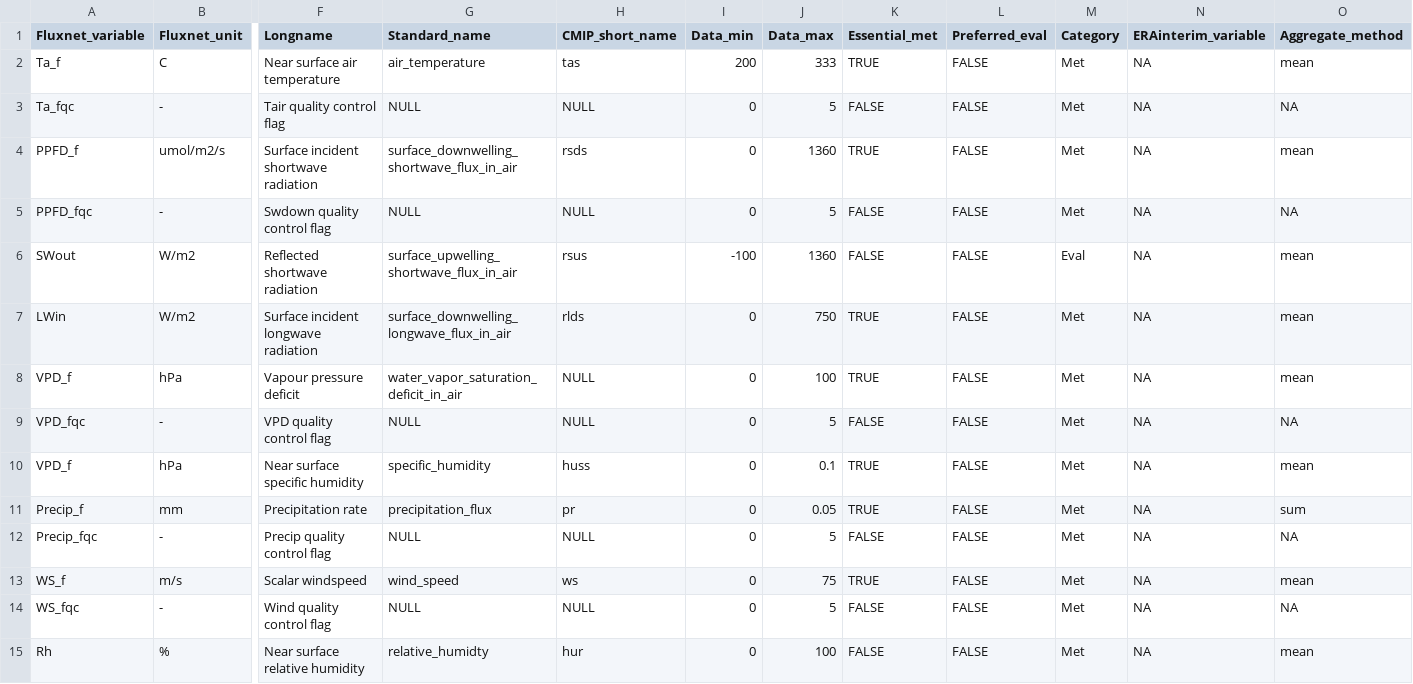
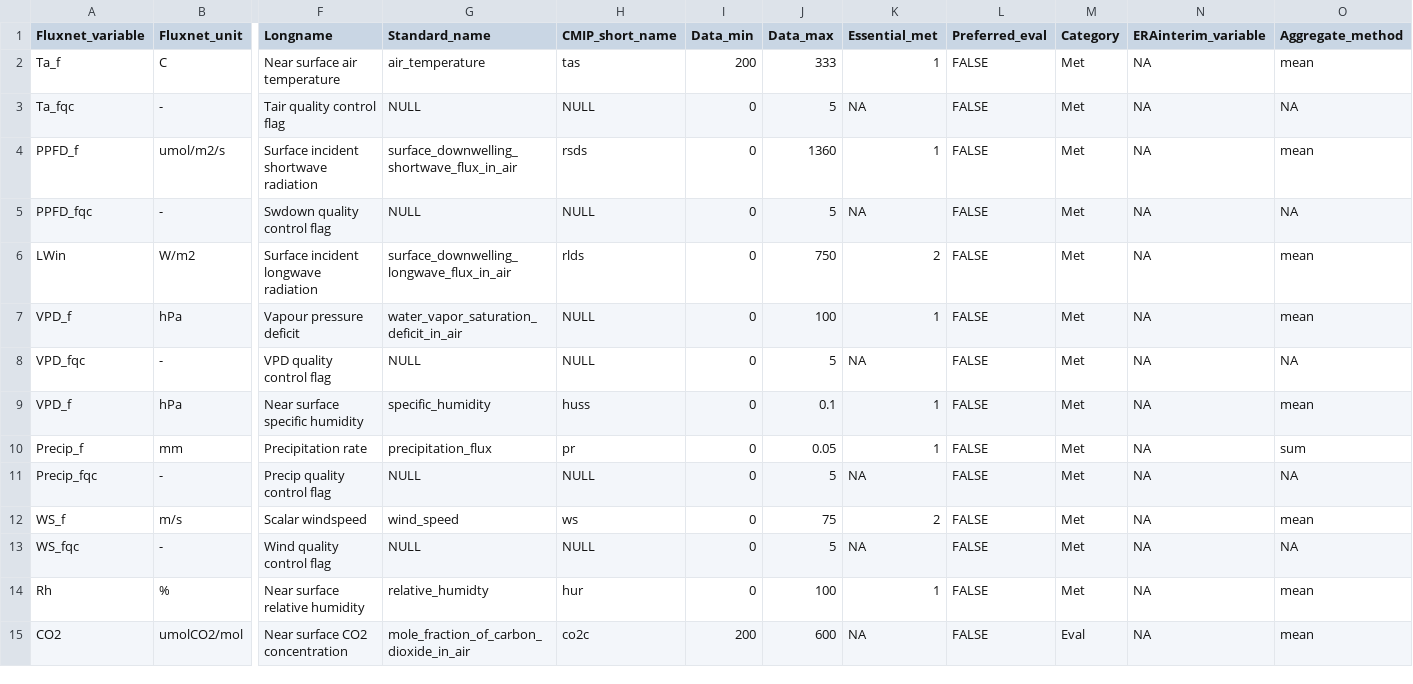
Before and after one commit to aukkola/FluxnetLSM, a CSV file: data/Output_variables_LaThuile.csv, drawn as a sheet; only a part is shown, gaps mark what is left out; removed rows and columns are numbered as before the commit, all else as after; rows hold the shown columns only; the diff covers the shown part only; the diff names each change by its address in the sheet, - before the commit and + after, or states it on an @@ line.

```diff
--- a/data/Output_variables_LaThuile.csv
+++ b/data/Output_variables_LaThuile.csv
-K2 (Essential_met): TRUE
+K2 (Essential_met): 1
-K3 (Essential_met): FALSE
+K3 (Essential_met): NA
-K4 (Essential_met): TRUE
+K4 (Essential_met): 1
-K5 (Essential_met): FALSE
+K5 (Essential_met): NA
-row 6: SWout | W/m2 | Reflected shortwave radiation | surface_upwelling_shortwave_flux_in_air | rsus | -100 | 1360 | FALSE | FALSE | Eval | NA | mean
-K6 (Essential_met): TRUE
+K6 (Essential_met): 2
-K7 (Essential_met): TRUE
+K7 (Essential_met): 1
-K8 (Essential_met): FALSE
+K8 (Essential_met): NA
-K9:K10 (Essential_met): TRUE
+K9:K10 (Essential_met): 1
-K11 (Essential_met): FALSE
+K11 (Essential_met): NA
-K12 (Essential_met): TRUE
+K12 (Essential_met): 2
-K13 (Essential_met): FALSE
+K13 (Essential_met): NA
-K14 (Essential_met): FALSE
+K14 (Essential_met): 1
+row 15: CO2 | umolCO2/mol | Near surface CO2 concentration | mole_fraction_of_carbon_dioxide_in_air | co2c | 200 | 600 | NA | FALSE | Eval | NA | mean
```
Also changed, not shown: 1 added row, 1 removed row and 13 edited cells elsewhere in this file, data/Output_variables_FLUXNET2015_FULLSET.csv, data/Output_variables_FLUXNET2015_SUBSET.csv, 1 other file.
